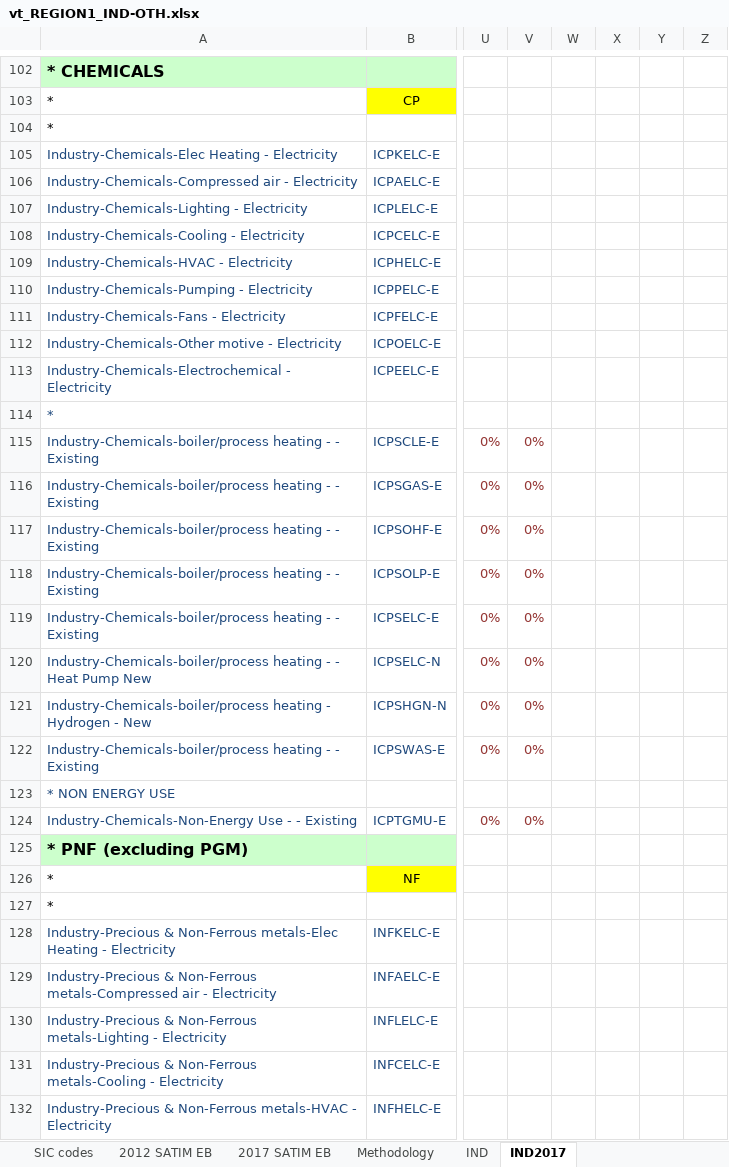
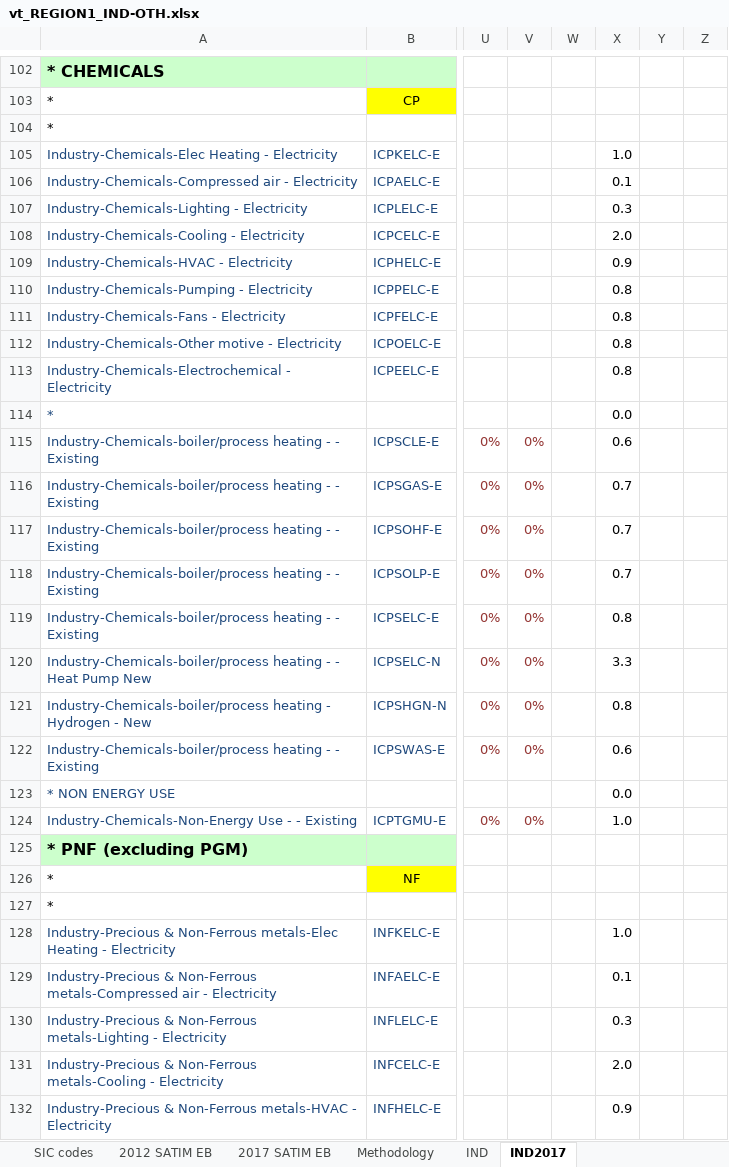
Before and after one commit to brunomerven/SATIMGE_Veda, an Excel workbook: vt_REGION1_IND-OTH.xlsx, sheet IND2017, drawn as a sheet; only a part is shown, gaps mark what is left out; values as stored, in another font and other column widths than the file's, no borders; charts and pictures and conditional formats not drawn; the diff covers the shown part only; the diff names each change by its address in the sheet, - before the commit and + after, or states it on an @@ line.

```diff
--- a/vt_REGION1_IND-OTH.xlsx (sheet IND2017)
+++ b/vt_REGION1_IND-OTH.xlsx (sheet IND2017)
-X105: (empty)
+X105: 1.0
-X106: (empty)
+X106: 0.1
-X107: (empty)
+X107: 0.3
-X108: (empty)
+X108: 2.0
-X109: (empty)
+X109: 0.9
-X110:X113: (empty)
+X110:X113: 0.8
-X114: (empty)
+X114: 0.0
-X115: (empty)
+X115: 0.6
-X116:X118: (empty)
+X116:X118: 0.7
-X119: (empty)
+X119: 0.8
-X120: (empty)
+X120: 3.3
-X121: (empty)
+X121: 0.8
-X122: (empty)
+X122: 0.6
-X123: (empty)
+X123: 0.0
-X124: (empty)
+X124: 1.0
-X128: (empty)
+X128: 1.0
-X129: (empty)
+X129: 0.1
-X130: (empty)
+X130: 0.3
-X131: (empty)
+X131: 2.0
-X132: (empty)
+X132: 0.9
```
Also changed, not shown: 73 edited cells elsewhere in this sheet, sheet ChangeLog.
